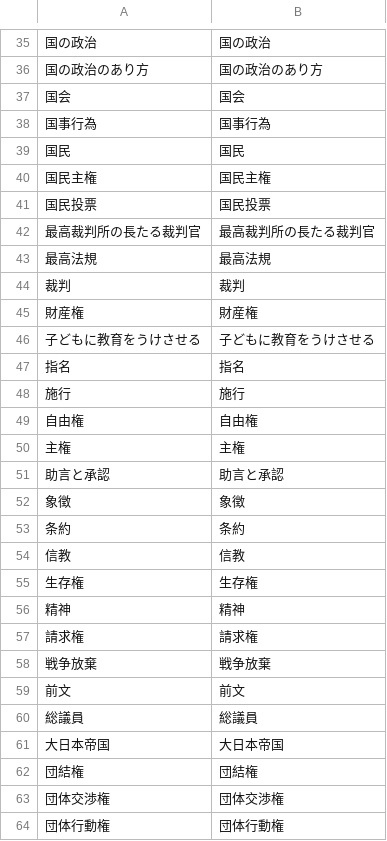
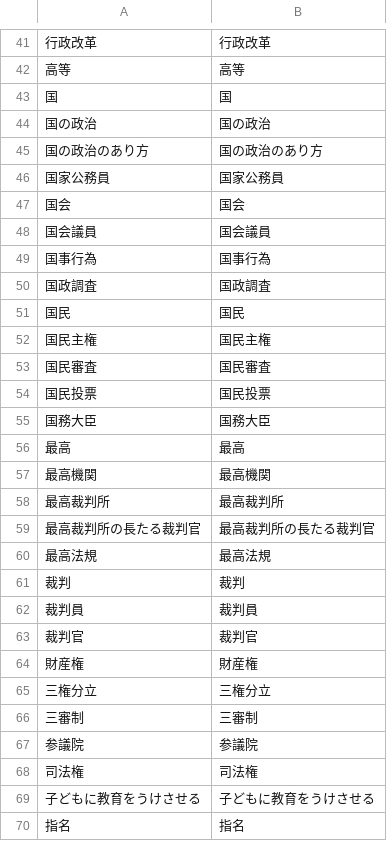
Before and after one commit to hashiyaman/aog_history_quiz, a CSV file: functions/ItemName.csv, drawn as a sheet; only a part is shown, gaps mark what is left out; the shorter side is filled out with more unchanged rows; the diff covers the shown part only.

```diff
--- a/functions/ItemName.csv
+++ b/functions/ItemName.csv
@@ -35,8 +41,19 @@
+"行政改革","行政改革"
+"高等","高等"
+"国","国"
 "国の政治","国の政治"
 "国の政治のあり方","国の政治のあり方"
+"国家公務員","国家公務員"
 "国会","国会"
+"国会議員","国会議員"
 "国事行為","国事行為"
+"国政調査","国政調査"
 "国民","国民"
 "国民主権","国民主権"
+"国民審査","国民審査"
 "国民投票","国民投票"
+"国務大臣","国務大臣"
+"最高","最高"
+"最高機関","最高機関"
+"最高裁判所","最高裁判所"
 "最高裁判所の長たる裁判官","最高裁判所の長たる裁判官"
@@ -44,3 +61,9 @@
 "裁判","裁判"
+"裁判員","裁判員"
+"裁判官","裁判官"
 "財産権","財産権"
+"三権分立","三権分立"
+"三審制","三審制"
+"参議院","参議院"
+"司法権","司法権"
 "子どもに教育をうけさせる","子どもに教育をうけさせる"
```
Also changed, not shown: 51 added rows and 18 removed rows elsewhere in this file, functions/politics.csv, 1 other file.
